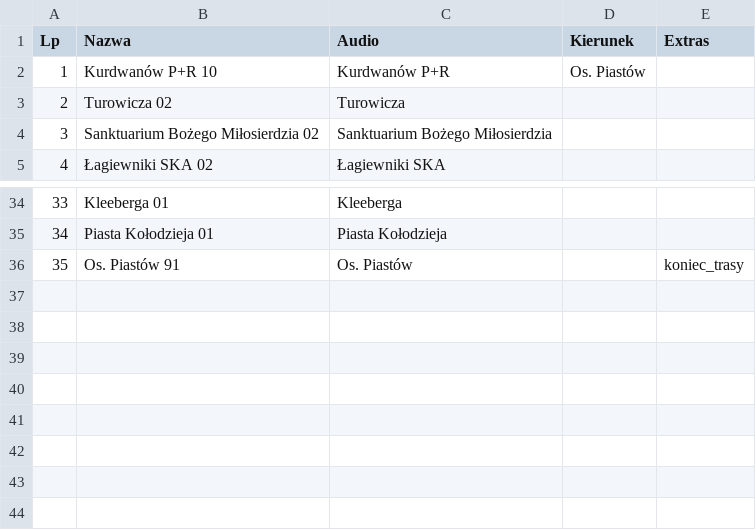
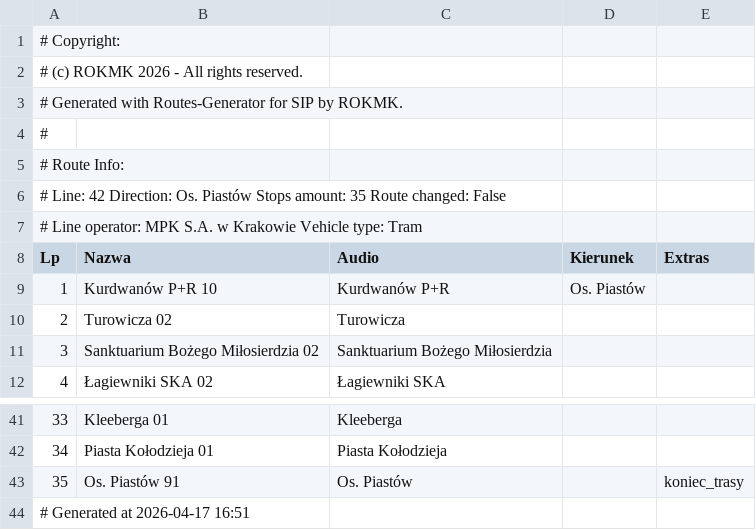
Before and after one commit to RozneOdslonyKMK/Krakow-SIP-SYSTEM, a CSV file: routes/mpk/tramwaj/notusednow/42/Os. Piastów.csv, drawn as a sheet; only a part is shown, gaps mark what is left out; the diff names each change by its address in the sheet, - before the commit and + after, or states it on an @@ line.

Commit message:
42 Os. Piastów

```diff
--- a/routes/mpk/tramwaj/notusednow/42/Os. Piastów.csv
+++ b/routes/mpk/tramwaj/notusednow/42/Os. Piastów.csv
+row 1: # Copyright:
+row 2: # (c) ROKMK 2026 - All rights reserved.
+row 3: # Generated with Routes-Generator for SIP by ROKMK.
+row 4: #
+row 5: # Route Info:
+row 6: # Line: 42 Direction: Os. Piastów Stops amount: 35 Route changed: False
+row 7: # Line operator: MPK S.A. w Krakowie Vehicle type: Tram
+row 44: # Generated at 2026-04-17 16:51
```
